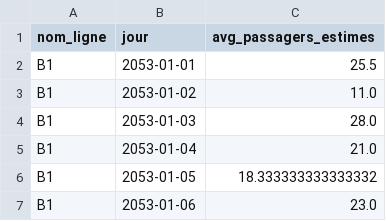
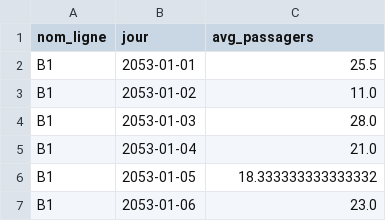
Before and after one commit to rpierr01/migration_sqlite_mongodb, a CSV file: requetes_sql/resultat_requetes_sql/requete_b.csv, drawn as a sheet; only a part is shown.

```diff
--- a/requetes_sql/resultat_requetes_sql/requete_b.csv
+++ b/requetes_sql/resultat_requetes_sql/requete_b.csv
@@ -1,2 +1,2 @@
-nom_ligne,jour,avg_passagers_estimes
+nom_ligne,jour,avg_passagers
 B1,2053-01-01,25.5
```
Also changed, not shown: requetes_mongodb/resultat_requetes_mongodb/mongo_requete_d.csv, requetes_mongodb/resultat_requetes_mongodb/mongo_requete_i.csv, 14 other files.
